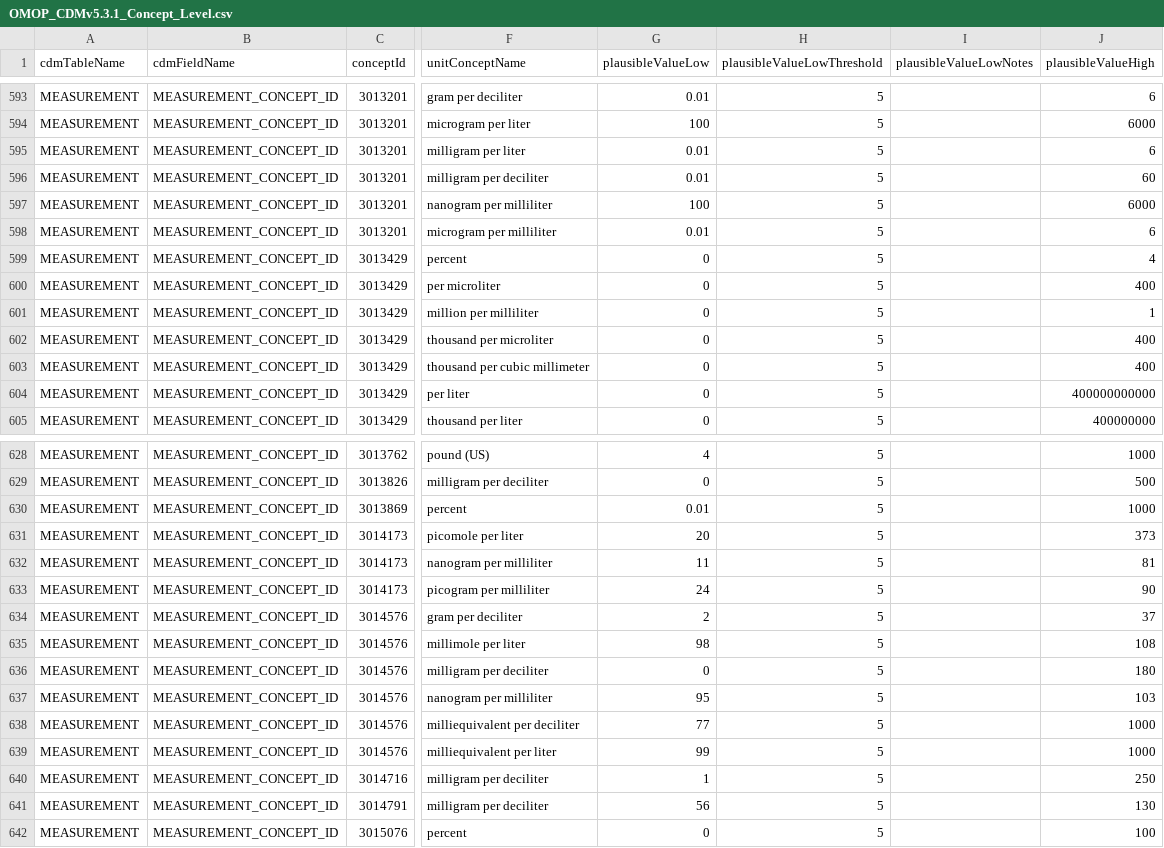
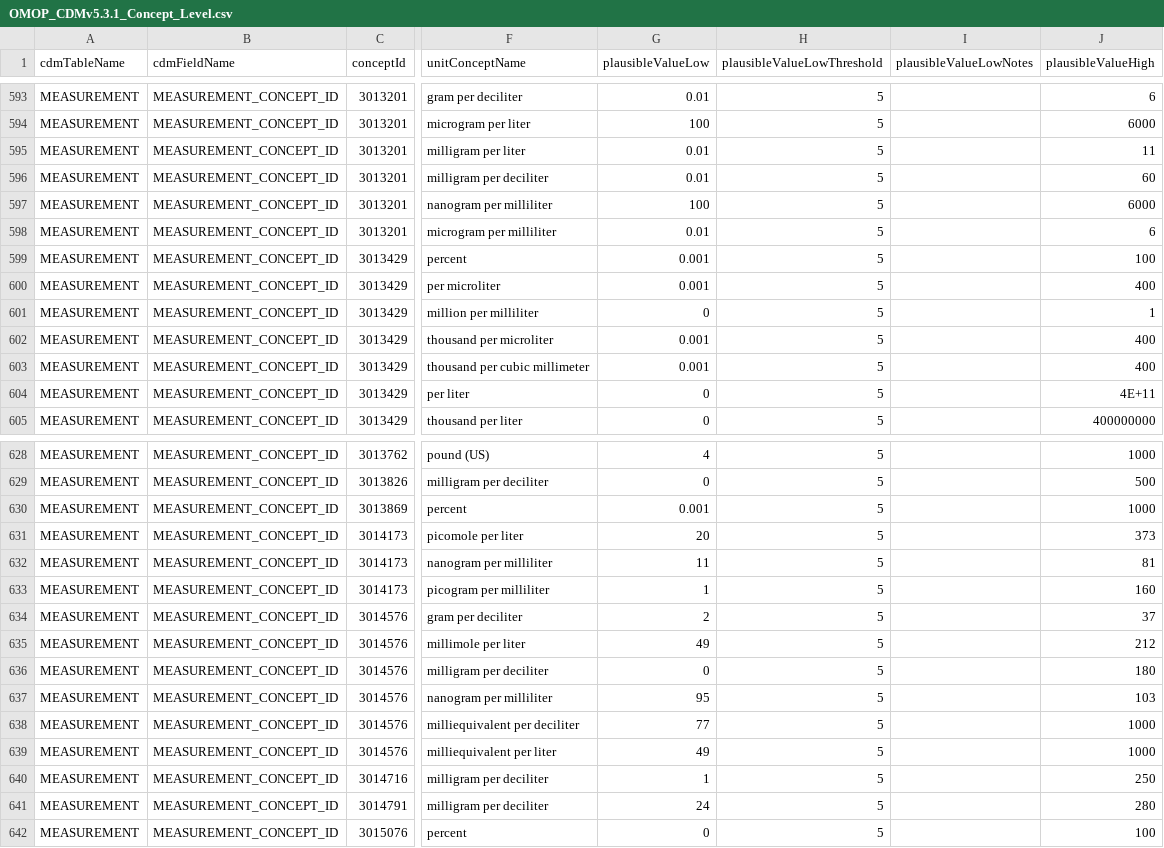
Before and after one commit to OHDSI/DataQualityDashboard, a CSV file: inst/csv/OMOP_CDMv5.3.1_Concept_Level.csv, drawn as a sheet; only a part is shown, gaps mark what is left out; the diff covers the shown part only; the diff names each change by its address in the sheet, - before the commit and + after, or states it on an @@ line.

Commit message:
Update OMOP_CDMv5.3.1_Concept_Level.csv

```diff
--- a/inst/csv/OMOP_CDMv5.3.1_Concept_Level.csv
+++ b/inst/csv/OMOP_CDMv5.3.1_Concept_Level.csv
-J595 (plausibleValueHigh): 6
+J595 (plausibleValueHigh): 11
-G599:G600 (plausibleValueLow): 0
+G599:G600 (plausibleValueLow): 0.001
-J599 (plausibleValueHigh): 4
+J599 (plausibleValueHigh): 100
-G602:G603 (plausibleValueLow): 0
+G602:G603 (plausibleValueLow): 0.001
-J604 (plausibleValueHigh): 400000000000
+J604 (plausibleValueHigh): 4E+11
-G630 (plausibleValueLow): 0.01
+G630 (plausibleValueLow): 0.001
-G633 (plausibleValueLow): 24
+G633 (plausibleValueLow): 1
-J633 (plausibleValueHigh): 90
+J633 (plausibleValueHigh): 160
-G635 (plausibleValueLow): 98
+G635 (plausibleValueLow): 49
-J635 (plausibleValueHigh): 108
+J635 (plausibleValueHigh): 212
-G639 (plausibleValueLow): 99
+G639 (plausibleValueLow): 49
-G641 (plausibleValueLow): 56
+G641 (plausibleValueLow): 24
-J641 (plausibleValueHigh): 130
+J641 (plausibleValueHigh): 280
```
Also changed, not shown: 18 edited cells elsewhere in this file.
